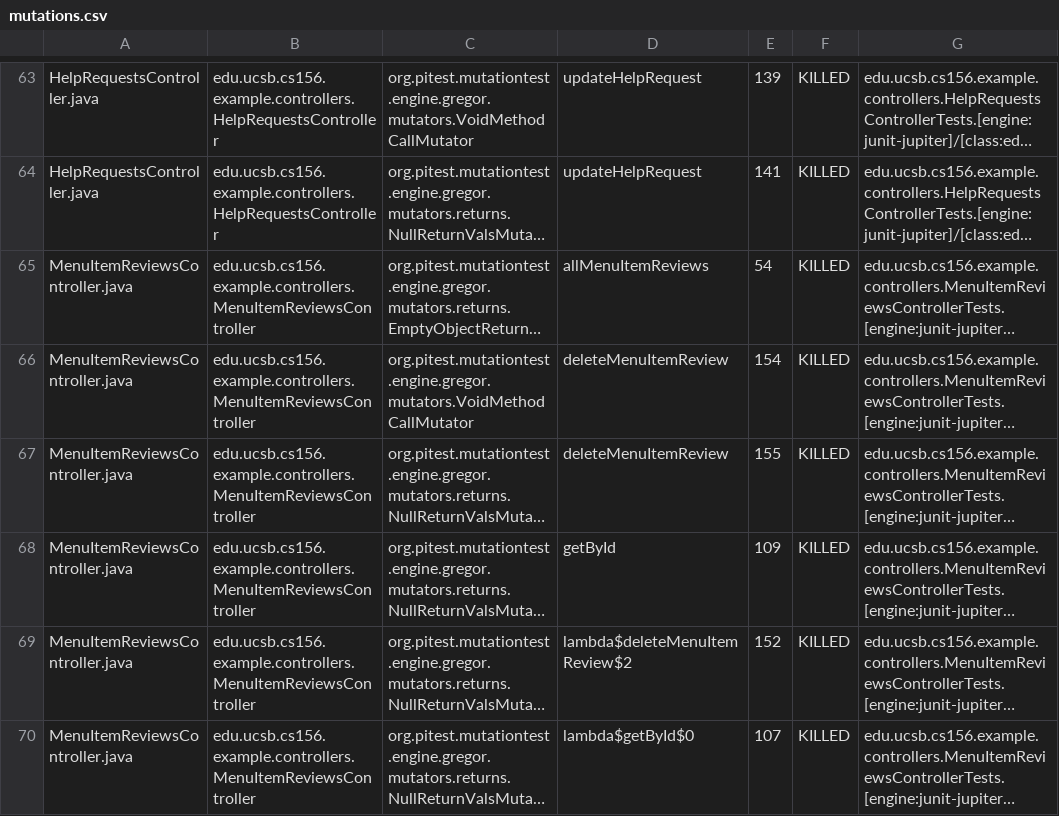
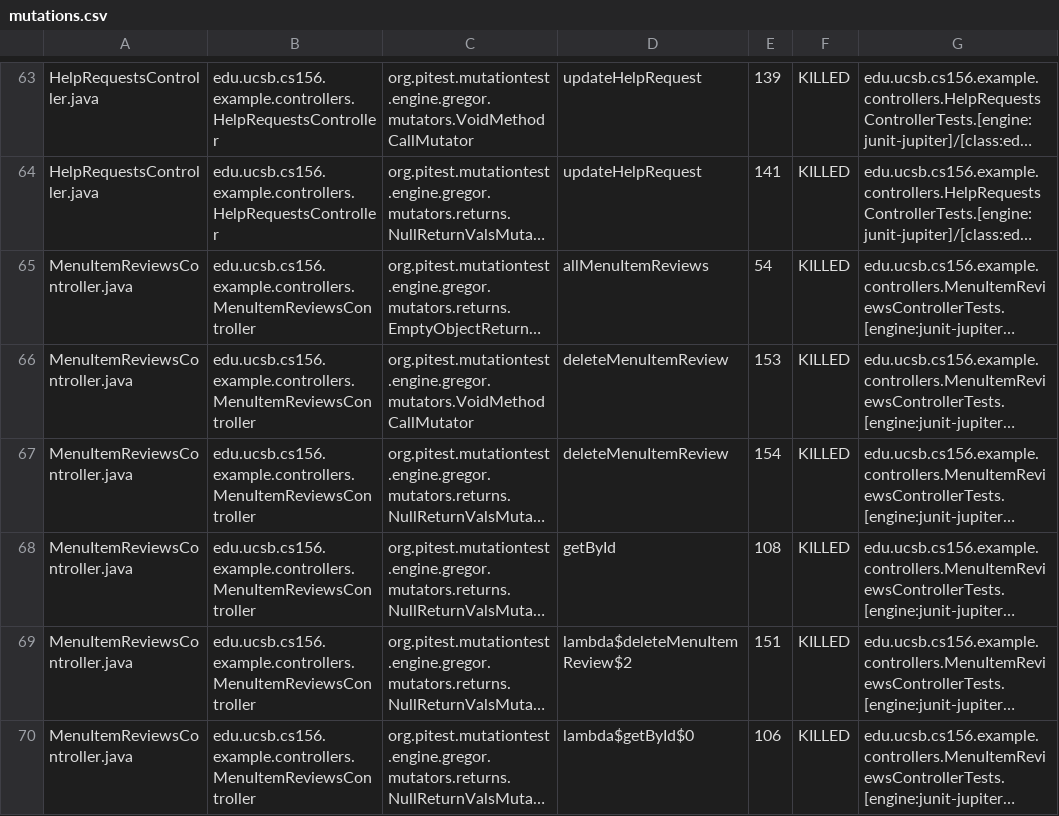
Before and after one commit to ucsb-cs156-s25/team02-s25-16, a CSV file: pitest/mutations.csv, drawn as a sheet; only a part is shown, gaps mark what is left out; long unchanged cells end in …; the diff covers the shown part only; the diff names each change by its address in the sheet, - before the commit and + after, or states it on an @@ line.

```diff
--- a/pitest/mutations.csv
+++ b/pitest/mutations.csv
-E66: 154
+E66: 153
-E67: 155
+E67: 154
-E68: 109
+E68: 108
-E69: 152
+E69: 151
-E70: 107
+E70: 106
```
Also changed, not shown: 1 added row, 1 removed row and 10 edited cells elsewhere in this file, 20 other files.
